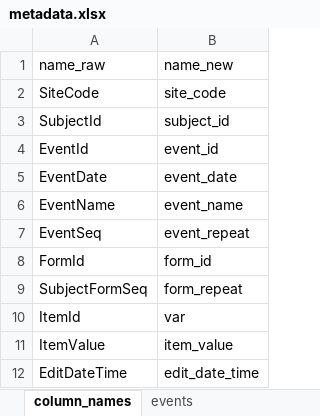
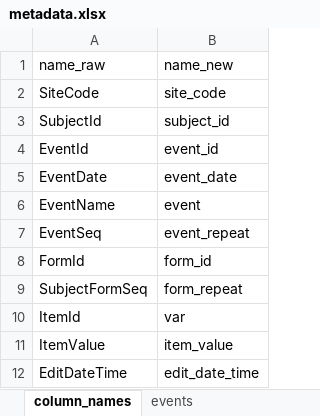
Before and after one commit to openpharma/clinsight, an Excel workbook: data-raw/metadata.xlsx, sheet column_names, drawn as a sheet; values as stored, in another font and other column widths than the file's, no borders; table styles not drawn; the diff names each change by its address in the sheet, - before the commit and + after, or states it on an @@ line.

Commit message:
Impute `event_name` from `event` instead of `event_name`

```diff
--- a/data-raw/metadata.xlsx (sheet column_names)
+++ b/data-raw/metadata.xlsx (sheet column_names)
-B6 (name_new): event_name
+B6 (name_new): event
```
Also changed, not shown: 4 other files.
